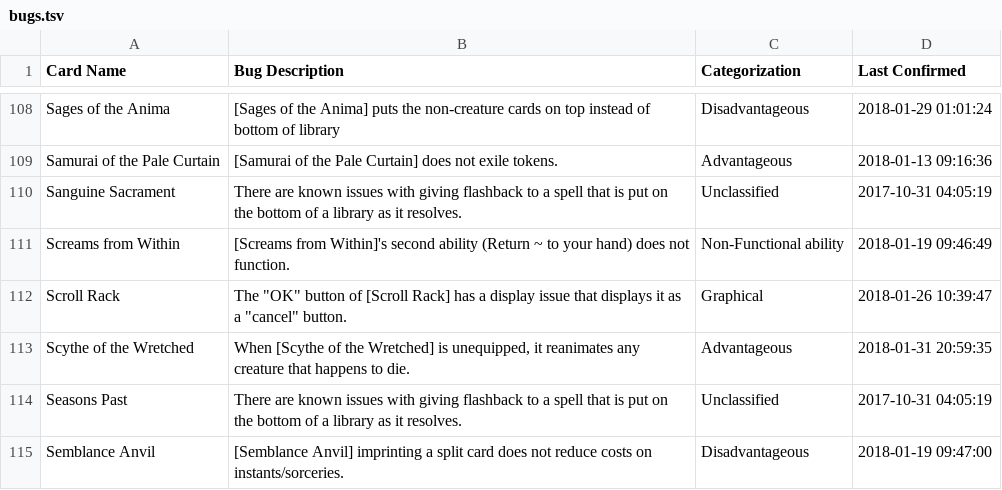
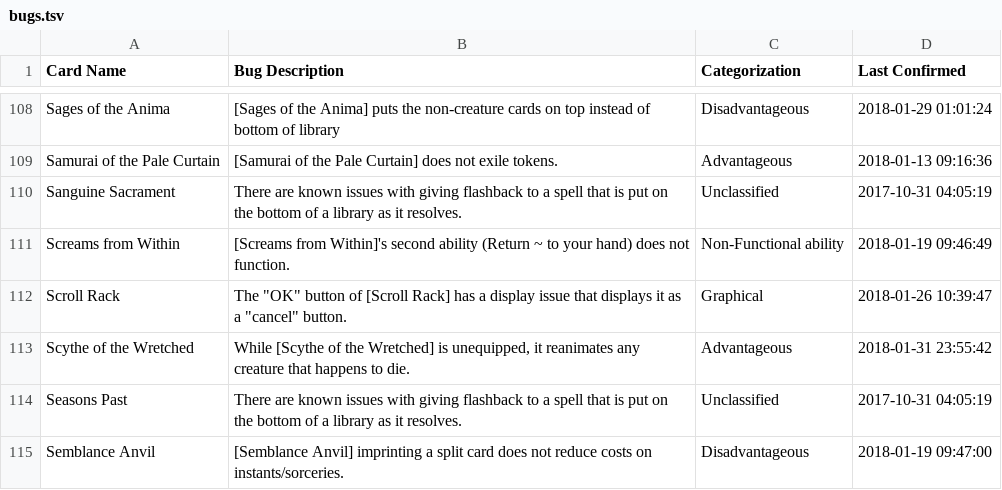
Before and after one commit to PennyDreadfulMTG/modo-bugs, a TSV file: bugs.tsv, drawn as a sheet; only a part is shown, gaps mark what is left out.

Commit message:
Updated Bug List from Issues

```diff
--- a/bugs.tsv
+++ b/bugs.tsv
@@ -112,3 +112,3 @@ Screams from Within	[Screams from Within]'s second ability (Return ~ to your han
 Scroll Rack	The "OK" button of [Scroll Rack] has a display issue that displays it as a "cancel" button.	Graphical	2018-01-26 10:39:47
-Scythe of the Wretched	When [Scythe of the Wretched] is unequipped, it reanimates any creature that happens to die.	Advantageous	2018-01-31 20:59:35
+Scythe of the Wretched	While [Scythe of the Wretched] is unequipped, it reanimates any creature that happens to die.	Advantageous	2018-01-31 23:55:42
 Seasons Past	There are known issues with giving flashback to a spell that is put on the bottom of a library as it resolves.	Unclassified	2017-10-31 04:05:19
```
Also changed, not shown: 1 other file.
